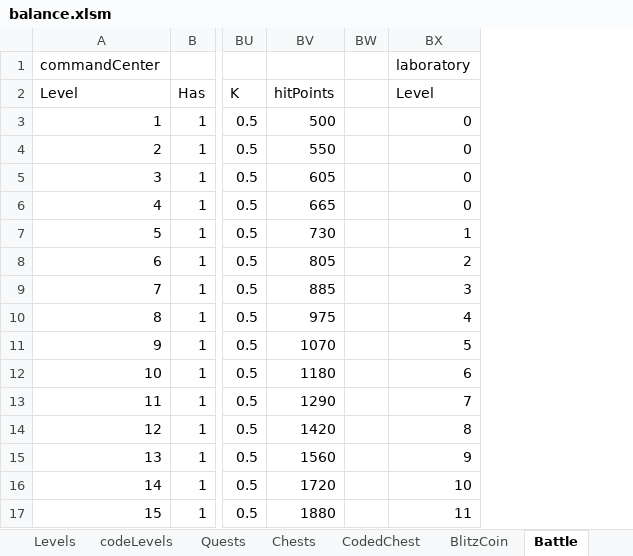
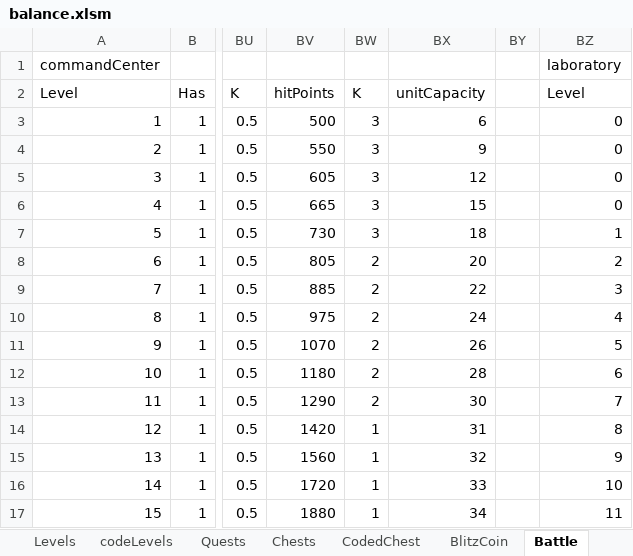
Before and after one commit to CheckiO/eoc-balance, an Excel workbook: balance.xlsm, sheet Battle, drawn as a sheet; only a part is shown, gaps mark what is left out; values as stored, in another font and other column widths than the file's, no borders; 1 other sheet too large or unreadable and not compared; the diff names each change by its address in the sheet, - before the commit and + after, or states it on an @@ line.

```diff
--- a/balance.xlsm (sheet Battle)
+++ b/balance.xlsm (sheet Battle)
+column BW, rows 2-17: K | 3 | 3 | 3 | 3 | 3 | 2 | 2 | 2 | 2 | 2 | 2 | 1 | 1 | 1 | 1
+column BX, rows 2-17: unitCapacity | 6 | 9 | 12 | 15 | 18 | 20 | 22 | 24 | 26 | 28 | 30 | 31 | 32 | 33 | 34
```
Also changed, not shown: sheet Units, formulas that keep their value, 2 other files.
